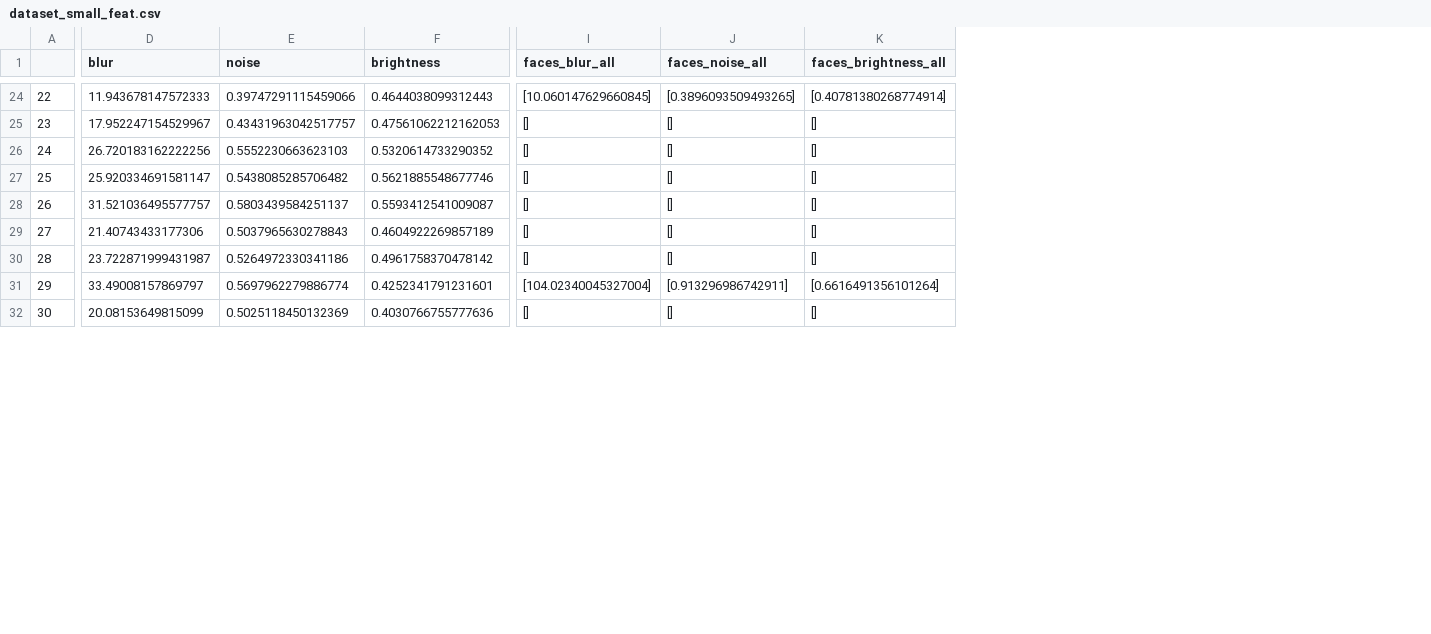
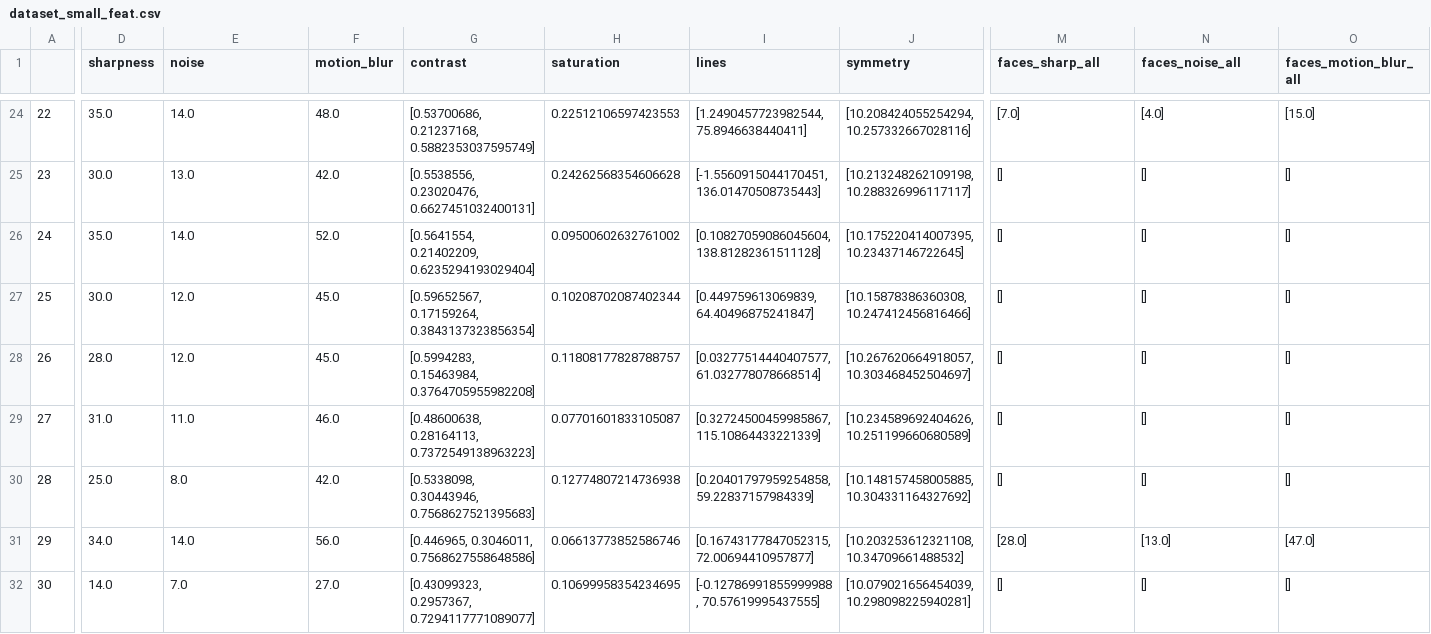
Before and after one commit to happy-face/datascience-1, a CSV file: perfect_shot/dataset/dataset_small_feat.csv, drawn as a sheet; only a part is shown, gaps mark what is left out; removed rows and columns are numbered as before the commit, all else as after; the diff covers the shown part only; the diff names each change by its address in the sheet, - before the commit and + after, or states it on an @@ line.

```diff
--- a/perfect_shot/dataset/dataset_small_feat.csv
+++ b/perfect_shot/dataset/dataset_small_feat.csv
-column D (blur), rows 24-32: 11.943678147572333 | 17.952247154529967 | 26.720183162222256 | 25.920334691581147 | 31.521036495577757 | 21.40743433177306 | 23.722871999431987 | 33.49008157869797 | 20.08153649815099
+column D (sharpness), rows 24-32: 35.0 | 30.0 | 35.0 | 30.0 | 28.0 | 31.0 | 25.0 | 34.0 | 14.0
-column F (brightness), rows 24-32: 0.4644038099312443 | 0.47561062212162053 | 0.5320614733290352 | 0.5621885548677746 | 0.5593412541009087 | 0.4604922269857189 | 0.4961758370478142 | 0.4252341791231601 | 0.4030766755777636
+column F (motion_blur), rows 24-32: 48.0 | 42.0 | 52.0 | 45.0 | 45.0 | 46.0 | 42.0 | 56.0 | 27.0
+column G (contrast), rows 24-32: [0.53700686, 0.21237168, 0.5882353037595749] | [0.5538556, 0.23020476, 0.6627451032400131] | [0.5641554, 0.21402209, 0.6235294193029404] | [0.59652567, 0.17159264, 0.3843137323856354] | [0.5994283, 0.15463984, 0.3764705955982208] | [0.48600638, 0.28164113, 0.7372549138963223] | [0.5338098, 0.30443946, 0.7568627521395683] | [0.446965, 0.3046011, 0.7568627558648586] | [0.43099323, 0.2957367, 0.7294117771089077]
+column H (saturation), rows 24-32: 0.22512106597423553 | 0.24262568354606628 | 0.09500602632761002 | 0.10208702087402344 | 0.11808177828788757 | 0.07701601833105087 | 0.12774807214736938 | 0.06613773852586746 | 0.10699958354234695
+column I (lines), rows 24-32: [1.2490457723982544, 75.8946638440411] | [-1.5560915044170451, 136.01470508735443] | [0.10827059086045604, 138.81282361511128] | [0.449759613069839, 64.40496875241847] | [0.03277514440407577, 61.032778078668514] | [0.32724500459985867, 115.10864433221339] | [0.20401797959254858, 59.22837157984339] | [0.16743177847052315, 72.00694410957877] | [-0.12786991855999988, 70.57619995437555]
+column J (symmetry), rows 24-32: [10.208424055254294, 10.257332667028116] | [10.213248262109198, 10.288326996117117] | [10.175220414007395, 10.23437146722645] | [10.15878386360308, 10.247412456816466] | [10.267620664918057, 10.303468452504697] | [10.234589692404626, 10.251199660680589] | [10.148157458005885, 10.304331164327692] | [10.203253612321108, 10.34709661488532] | [10.079021656454039, 10.298098225940281]
-M1: faces_blur_all
+M1: faces_sharp_all
-O1: faces_brightness_all
+O1: faces_motion_blur_all
-E24 (noise): 0.39747291115459066
+E24 (noise): 14.0
-M24 (faces_sharp_all): [10.060147629660845]
+M24 (faces_sharp_all): [7.0]
-N24 (faces_noise_all): [0.3896093509493265]
+N24 (faces_noise_all): [4.0]
-O24 (faces_motion_blur_all): [0.40781380268774914]
+O24 (faces_motion_blur_all): [15.0]
-E25 (noise): 0.43431963042517757
+E25 (noise): 13.0
-E26 (noise): 0.5552230663623103
+E26 (noise): 14.0
-E27 (noise): 0.5438085285706482
+E27 (noise): 12.0
-E28 (noise): 0.5803439584251137
+E28 (noise): 12.0
-E29 (noise): 0.5037965630278843
+E29 (noise): 11.0
-E30 (noise): 0.5264972330341186
+E30 (noise): 8.0
-E31 (noise): 0.5697962279886774
+E31 (noise): 14.0
-M31 (faces_sharp_all): [104.02340045327004]
+M31 (faces_sharp_all): [28.0]
-N31 (faces_noise_all): [0.913296986742911]
+N31 (faces_noise_all): [13.0]
-O31 (faces_motion_blur_all): [0.6616491356101264]
+O31 (faces_motion_blur_all): [47.0]
-E32 (noise): 0.5025118450132369
+E32 (noise): 7.0
```
Also changed, not shown: 94 edited cells elsewhere in this file, 5 other files.
